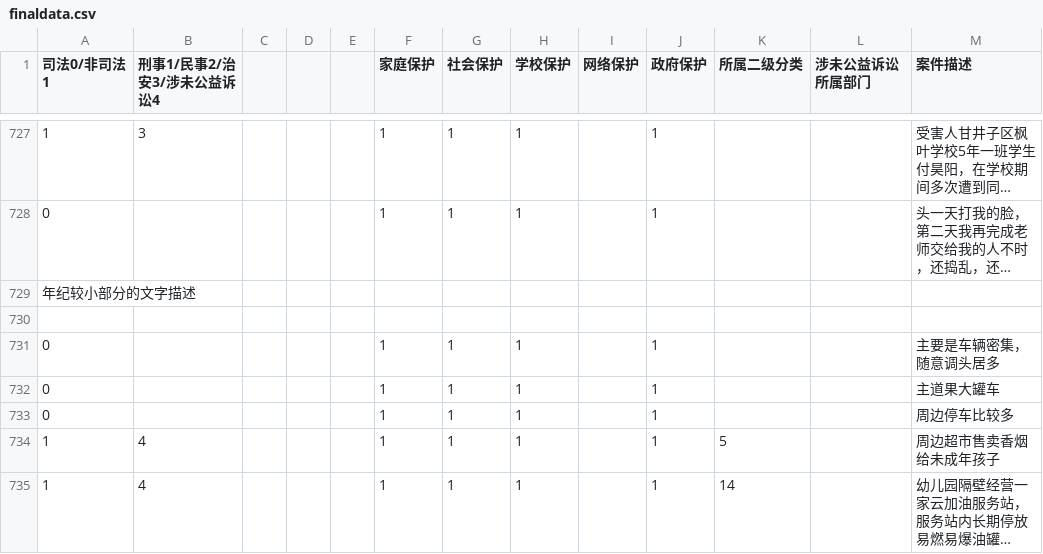
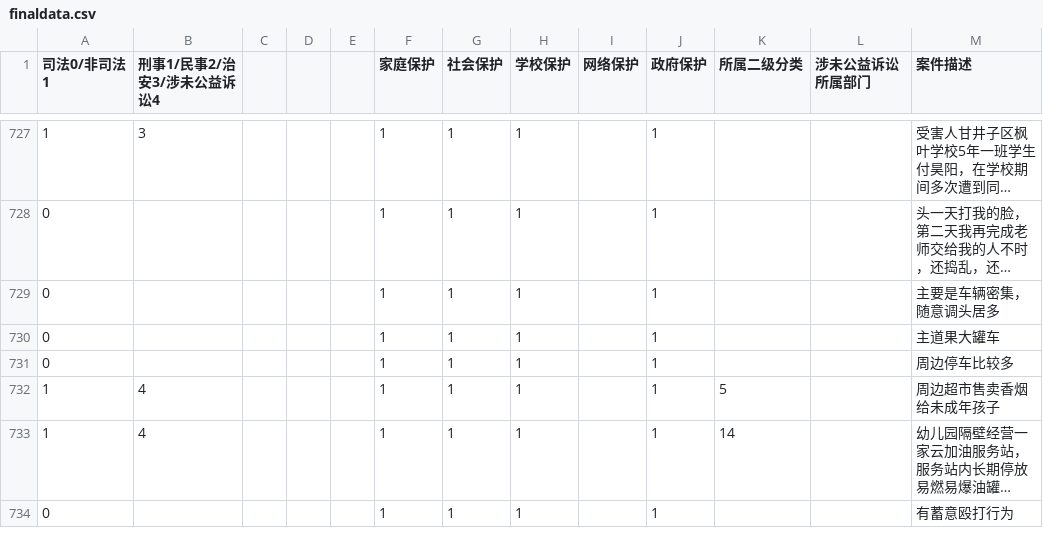
Before and after one commit to liuyunhaozz/multil-label-classification, a CSV file: classifier_multi_label_textcnn/data/finaldata.csv, drawn as a sheet; only a part is shown, gaps mark what is left out; the shorter side is filled out with more unchanged rows; long unchanged cells end in …; the diff names each change by its address in the sheet, - before the commit and + after, or states it on an @@ line.

```diff
--- a/classifier_multi_label_textcnn/data/finaldata.csv
+++ b/classifier_multi_label_textcnn/data/finaldata.csv
-row 729: 年纪较小部分的文字描述
-row 730: (empty)
```
Also changed, not shown: classifier_multi_label_textcnn/data/test_onehot.csv, classifier_multi_label_textcnn/data/train_onehot.csv, 20 other files.
